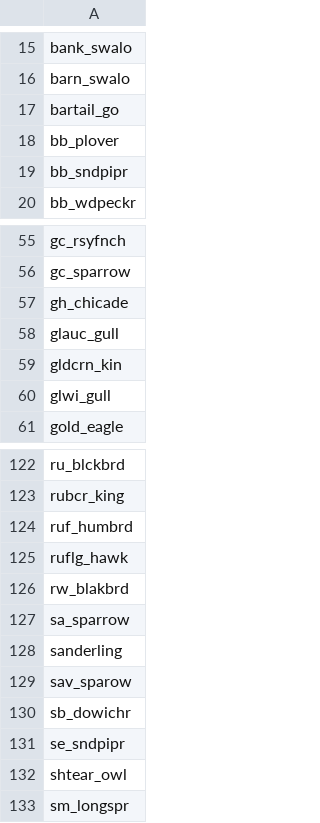
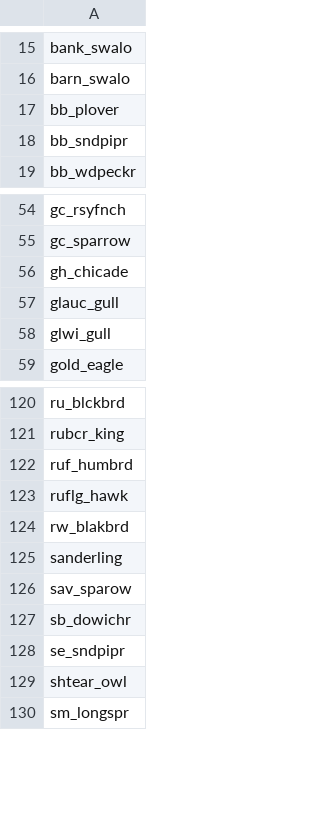
Before and after one commit to ua-snap/species, a CSV file: tbl/birds.csv, drawn as a sheet; only a part is shown, gaps mark what is left out.

```diff
--- a/tbl/birds.csv
+++ b/tbl/birds.csv
@@ -16,3 +16,2 @@ bank_swalo
 barn_swalo
-bartail_go
 bb_plover
@@ -58,3 +57,2 @@ gh_chicade
 glauc_gull
-gldcrn_kin
 glwi_gull
@@ -126,3 +124,2 @@ ruflg_hawk
 rw_blakbrd
-sa_sparrow
 sanderling
```
Also changed, not shown: tbl/sgcn.csv, 1 other file.
